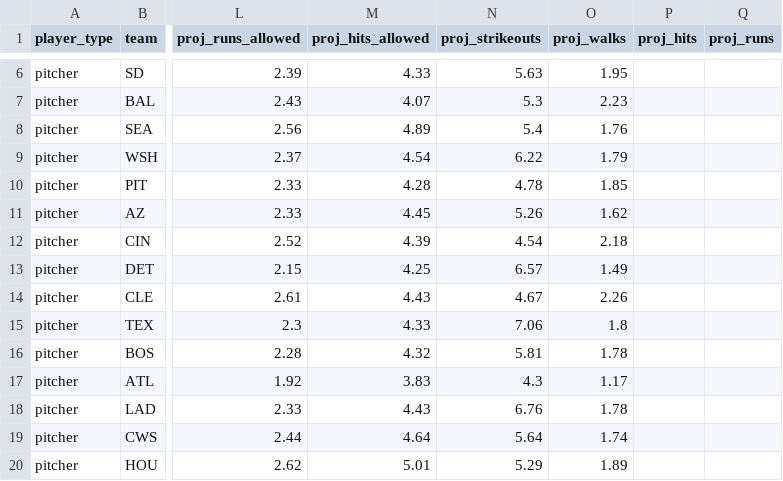
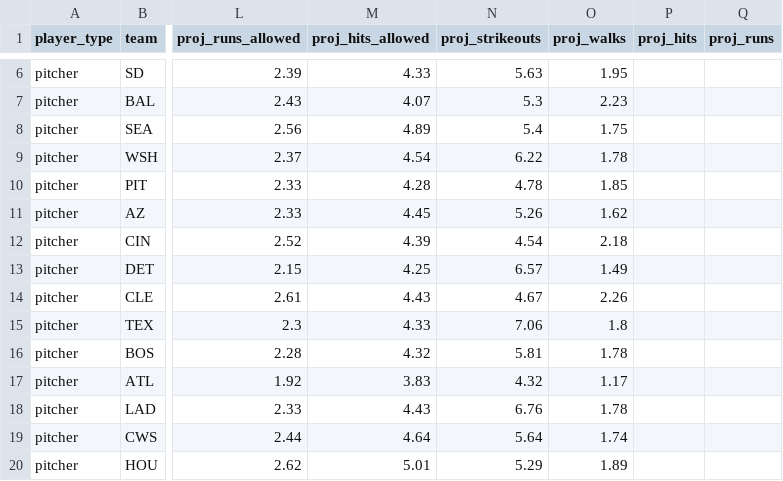
Before and after one commit to tyler-janak/TheBullpenBet, a CSV file: outputs/hitterspitchers_today.csv, drawn as a sheet; only a part is shown, gaps mark what is left out; the diff names each change by its address in the sheet, - before the commit and + after, or states it on an @@ line.

```diff
--- a/outputs/hitterspitchers_today.csv
+++ b/outputs/hitterspitchers_today.csv
-O8 (proj_walks): 1.76
+O8 (proj_walks): 1.75
-O9 (proj_walks): 1.79
+O9 (proj_walks): 1.78
-N17 (proj_strikeouts): 4.3
+N17 (proj_strikeouts): 4.32
```
Also changed, not shown: models/hitter_metrics.csv, models/pitcher_metrics.csv, 11 other files.
